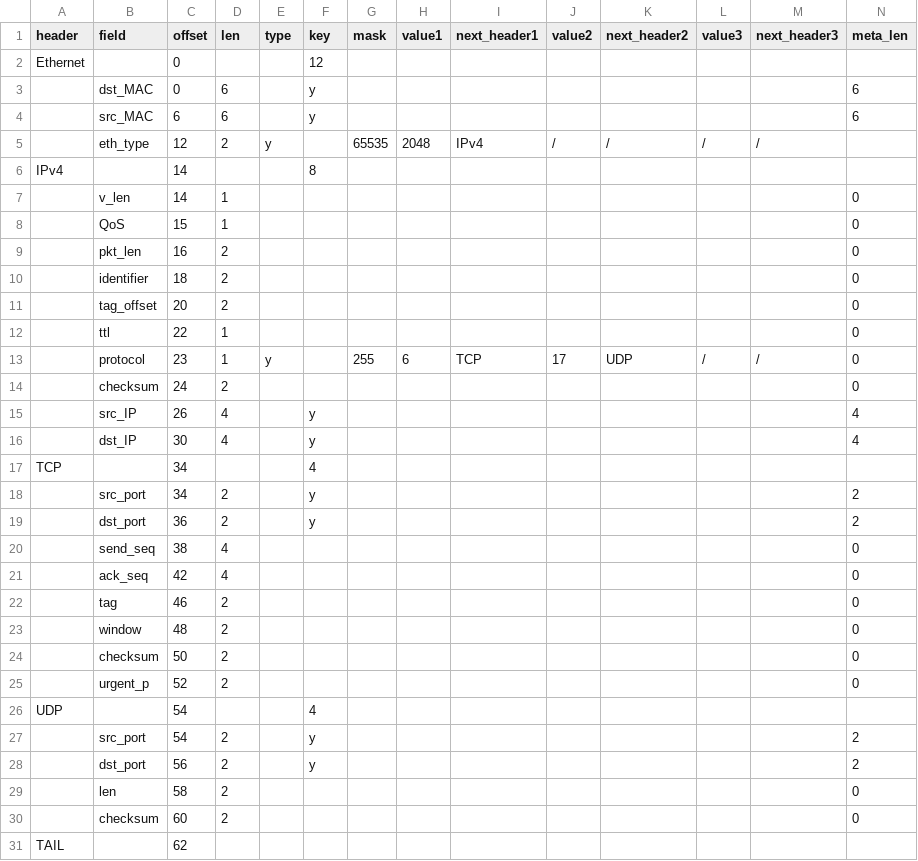
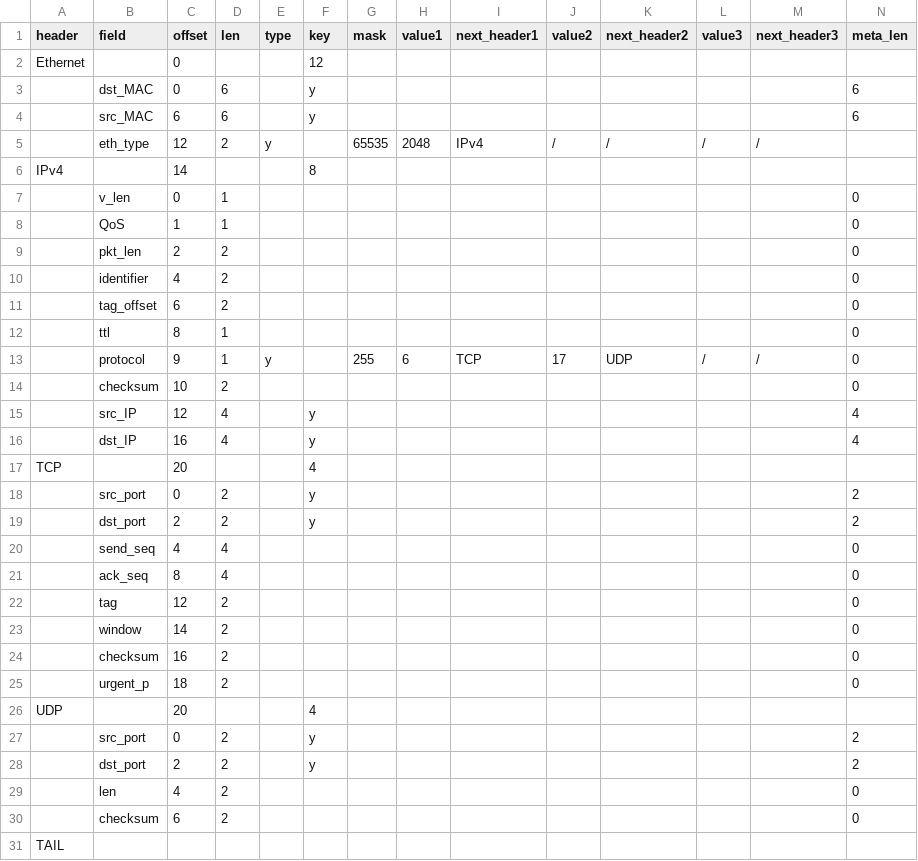
Before and after one commit to JunnanLi/Pipelined-Programmable-Parser, a CSV file: python-gen_rule/eht_ipv4_tcp.parserTree.csv, drawn as a sheet.

Commit message:
Add files via upload

```diff
--- a/python-gen_rule/eht_ipv4_tcp.parserTree.csv
+++ b/python-gen_rule/eht_ipv4_tcp.parserTree.csv
@@ -6,26 +6,26 @@ Ethernet,,0,,,12,,,,,,,,
 IPv4,,14,,,8,,,,,,,,
-,v_len,14,1,,,,,,,,,,0
-,QoS,15,1,,,,,,,,,,0
-,pkt_len,16,2,,,,,,,,,,0
-,identifier,18,2,,,,,,,,,,0
-,tag_offset,20,2,,,,,,,,,,0
-,ttl,22,1,,,,,,,,,,0
-,protocol,23,1,y,,255,6,TCP,17,UDP,/,/,0
-,checksum,24,2,,,,,,,,,,0
-,src_IP,26,4,,y,,,,,,,,4
-,dst_IP,30,4,,y,,,,,,,,4
-TCP,,34,,,4,,,,,,,,
-,src_port,34,2,,y,,,,,,,,2
-,dst_port,36,2,,y,,,,,,,,2
-,send_seq,38,4,,,,,,,,,,0
-,ack_seq,42,4,,,,,,,,,,0
-,tag,46,2,,,,,,,,,,0
-,window,48,2,,,,,,,,,,0
-,checksum,50,2,,,,,,,,,,0
-,urgent_p,52,2,,,,,,,,,,0
-UDP,,54,,,4,,,,,,,,
-,src_port,54,2,,y,,,,,,,,2
-,dst_port,56,2,,y,,,,,,,,2
-,len,58,2,,,,,,,,,,0
-,checksum,60,2,,,,,,,,,,0
-TAIL,,62,,,,,,,,,,,
+,v_len,0,1,,,,,,,,,,0
+,QoS,1,1,,,,,,,,,,0
+,pkt_len,2,2,,,,,,,,,,0
+,identifier,4,2,,,,,,,,,,0
+,tag_offset,6,2,,,,,,,,,,0
+,ttl,8,1,,,,,,,,,,0
+,protocol,9,1,y,,255,6,TCP,17,UDP,/,/,0
+,checksum,10,2,,,,,,,,,,0
+,src_IP,12,4,,y,,,,,,,,4
+,dst_IP,16,4,,y,,,,,,,,4
+TCP,,20,,,4,,,,,,,,
+,src_port,0,2,,y,,,,,,,,2
+,dst_port,2,2,,y,,,,,,,,2
+,send_seq,4,4,,,,,,,,,,0
+,ack_seq,8,4,,,,,,,,,,0
+,tag,12,2,,,,,,,,,,0
+,window,14,2,,,,,,,,,,0
+,checksum,16,2,,,,,,,,,,0
+,urgent_p,18,2,,,,,,,,,,0
+UDP,,20,,,4,,,,,,,,
+,src_port,0,2,,y,,,,,,,,2
+,dst_port,2,2,,y,,,,,,,,2
+,len,4,2,,,,,,,,,,0
+,checksum,6,2,,,,,,,,,,0
+TAIL,,,,,,,,,,,,,
```
